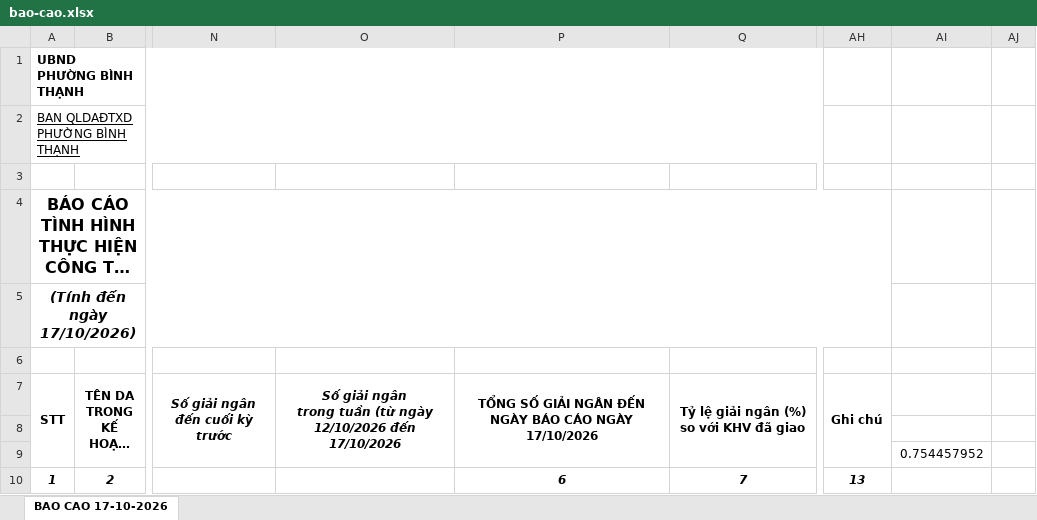
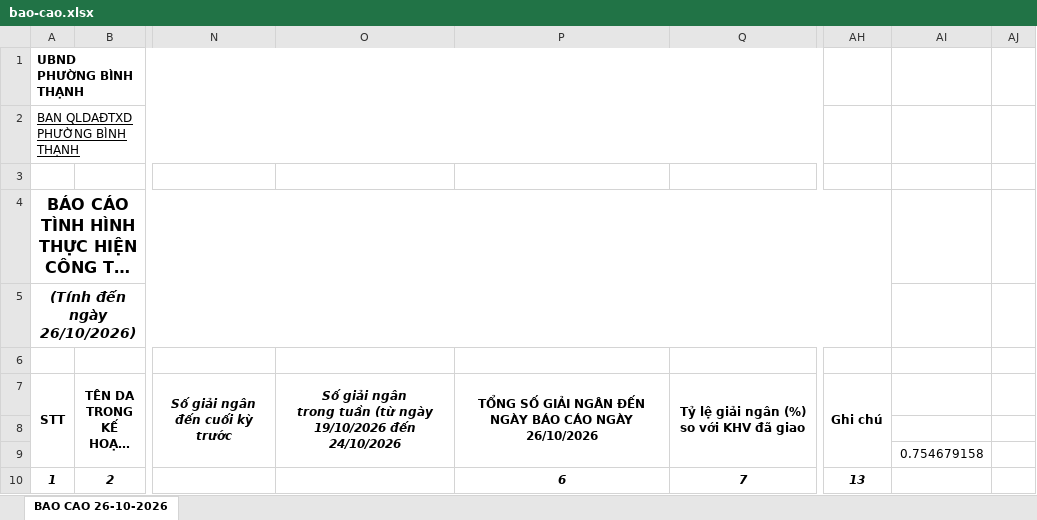
Before and after one commit to UonlyLiv3own/Report-BQLDA, an Excel workbook: report/bao-cao.xlsx, sheet BAO CAO 26-10-2026, drawn as a sheet; only a part is shown, gaps mark what is left out; long unchanged cells end in …; values as stored, in another font and other column widths than the file's, no borders; the diff covers the shown part only; the diff names each change by its address in the sheet, - before the commit and + after, or states it on an @@ line.

```diff
--- a/report/bao-cao.xlsx (sheet BAO CAO 26-10-2026)
+++ b/report/bao-cao.xlsx (sheet BAO CAO 26-10-2026)
-sheet tab: BAO CAO 17-10-2026
+sheet tab: BAO CAO 26-10-2026
-A5 (STT): (Tính đến ngày 17/10/2026)
+A5 (STT): (Tính đến ngày 26/10/2026)
-O7: …(từ ngày 12/10/2026 đến 17/10/2026
+O7: …(từ ngày 19/10/2026 đến 24/10/2026
-P7: …CÁO NGÀY 17/10/2026
+P7: …CÁO NGÀY 26/10/2026
-AI9: 0.754457952
+AI9: 0.754679158
```
Also changed, not shown: 89 edited cells elsewhere in this sheet, hidden cells, 7 other files.
